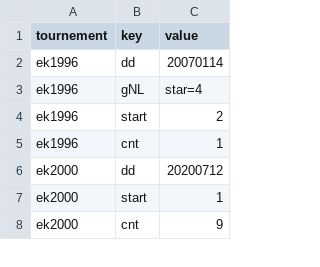
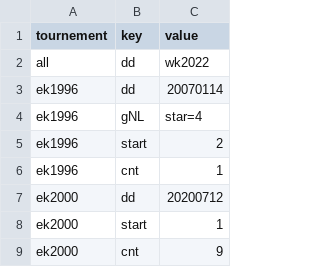
Before and after one commit to epsig/shob, a CSV file: data/sport/ekwk_qf/ekwk_qf_remarks.csv, drawn as a sheet; only a part is shown.

Commit message:
#40 automate set_laatste_speeldatum_ekwk

```diff
--- a/data/sport/ekwk_qf/ekwk_qf_remarks.csv
+++ b/data/sport/ekwk_qf/ekwk_qf_remarks.csv
@@ -1,2 +1,3 @@
 tournement,key,value
+all,dd,wk2022
 ek1996,dd,20070114
```
Also changed, not shown: 1 other file.
